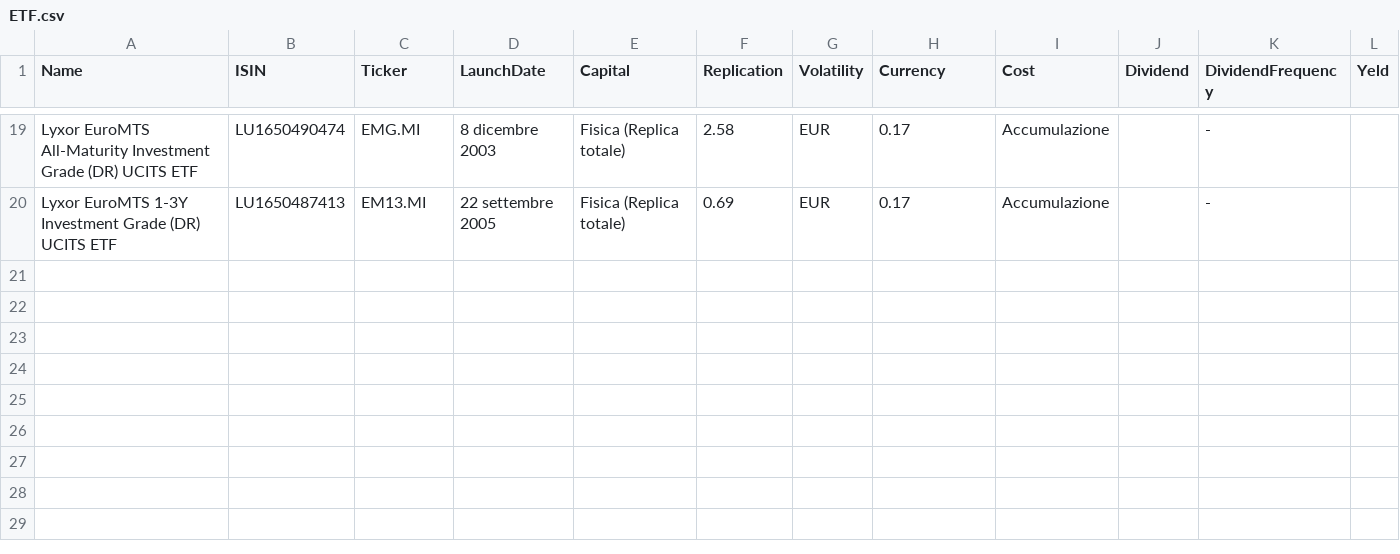
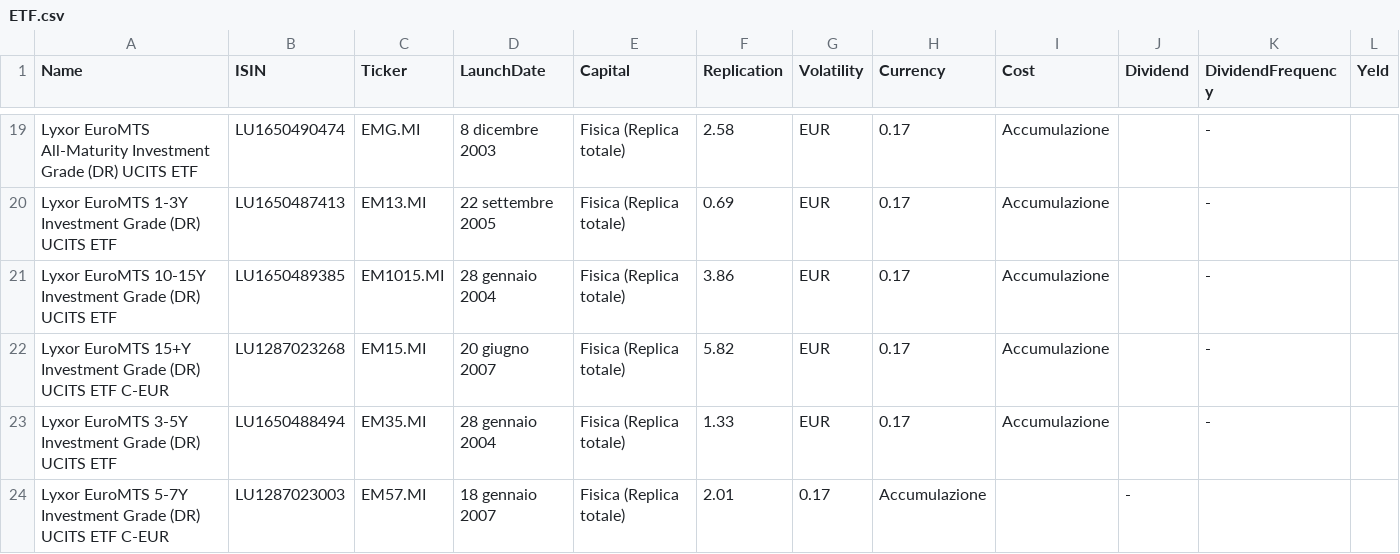
Before and after one commit to sasadangelo/finance, a CSV file: database/ETF.csv, drawn as a sheet; only a part is shown, gaps mark what is left out.

```diff
--- a/database/ETF.csv
+++ b/database/ETF.csv
@@ -20 +20,5 @@ Lyxor EuroMTS All-Maturity Investment Grade (DR) UCITS ETF,LU1650490474,EMG.MI,8
 Lyxor EuroMTS 1-3Y Investment Grade (DR) UCITS ETF,LU1650487413,EM13.MI,22 settembre 2005,Fisica (Replica totale),0.69,EUR,0.17,Accumulazione,,-
+Lyxor EuroMTS 10-15Y Investment Grade (DR) UCITS ETF,LU1650489385,EM1015.MI,28 gennaio 2004,Fisica (Replica totale),3.86,EUR,0.17,Accumulazione,,-
+Lyxor EuroMTS 15+Y Investment Grade (DR) UCITS ETF C-EUR,LU1287023268,EM15.MI,20 giugno 2007,Fisica (Replica totale),5.82,EUR,0.17,Accumulazione,,-
+Lyxor EuroMTS 3-5Y Investment Grade (DR) UCITS ETF,LU1650488494,EM35.MI,28 gennaio 2004,Fisica (Replica totale),1.33,EUR,0.17,Accumulazione,,-
+Lyxor EuroMTS 5-7Y Investment Grade (DR) UCITS ETF C-EUR,LU1287023003,EM57.MI,18 gennaio 2007,Fisica (Replica totale),2.01,0.17,Accumulazione,,-
```
Also changed, not shown: 6 other files.
